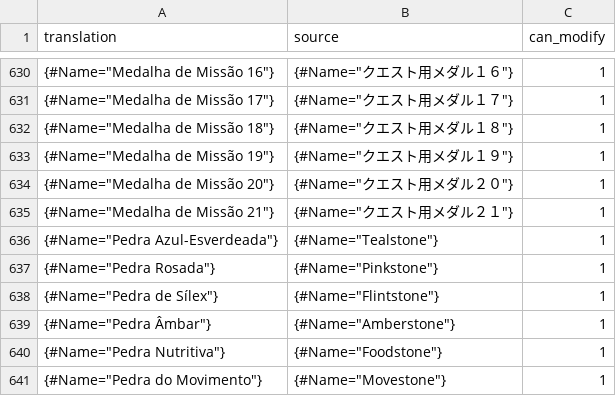
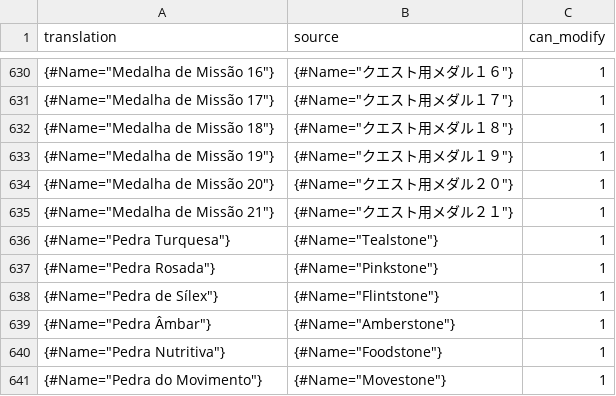
Before and after one commit to Arekushi/drakengard-3-pt-br-translation, a CSV file: texts/translation/Item.csv, drawn as a sheet; only a part is shown, gaps mark what is left out.

Commit message:
📚 Improve Tealstone translation

```diff
--- a/texts/translation/Item.csv
+++ b/texts/translation/Item.csv
@@ -635,3 +635,3 @@
 " {#Name=""Medalha de Missão 21""}"," {#Name=""クエスト用メダル２１""}","1"
-" {#Name=""Pedra Azul-Esverdeada""}"," {#Name=""Tealstone""}","1"
+" {#Name=""Pedra Turquesa""}"," {#Name=""Tealstone""}","1"
 " {#Name=""Pedra Rosada""}"," {#Name=""Pinkstone""}","1"
```
Also changed, not shown: texts/translation/Item_Name.csv.
